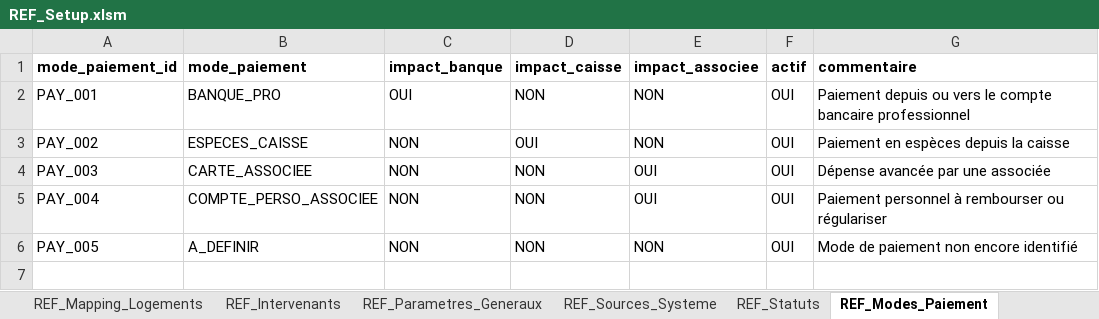
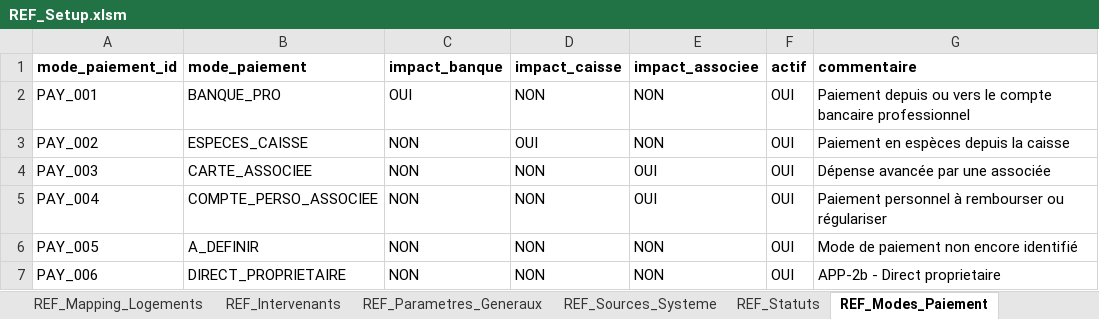
Before and after one commit to eschmitt27/hostaway-reporting, an Excel workbook: 01_SOURCES_BRUTES/REF_Setup/REF_Setup.xlsm, sheet REF_Modes_Paiement, drawn as a sheet; values as stored, in another font and other column widths than the file's, no borders; table styles not drawn; the diff names each change by its address in the sheet, - before the commit and + after, or states it on an @@ line.

```diff
--- a/01_SOURCES_BRUTES/REF_Setup/REF_Setup.xlsm (sheet REF_Modes_Paiement)
+++ b/01_SOURCES_BRUTES/REF_Setup/REF_Setup.xlsm (sheet REF_Modes_Paiement)
+row 7: PAY_006 | DIRECT_PROPRIETAIRE | NON | NON | NON | OUI | APP-2b - Direct proprietaire
```
Also changed, not shown: sheet REF_Logements, 01_SOURCES_BRUTES/ReservationsHH/SAISIE_ReservationsHorsHostaway.xlsx, 4 other files.
